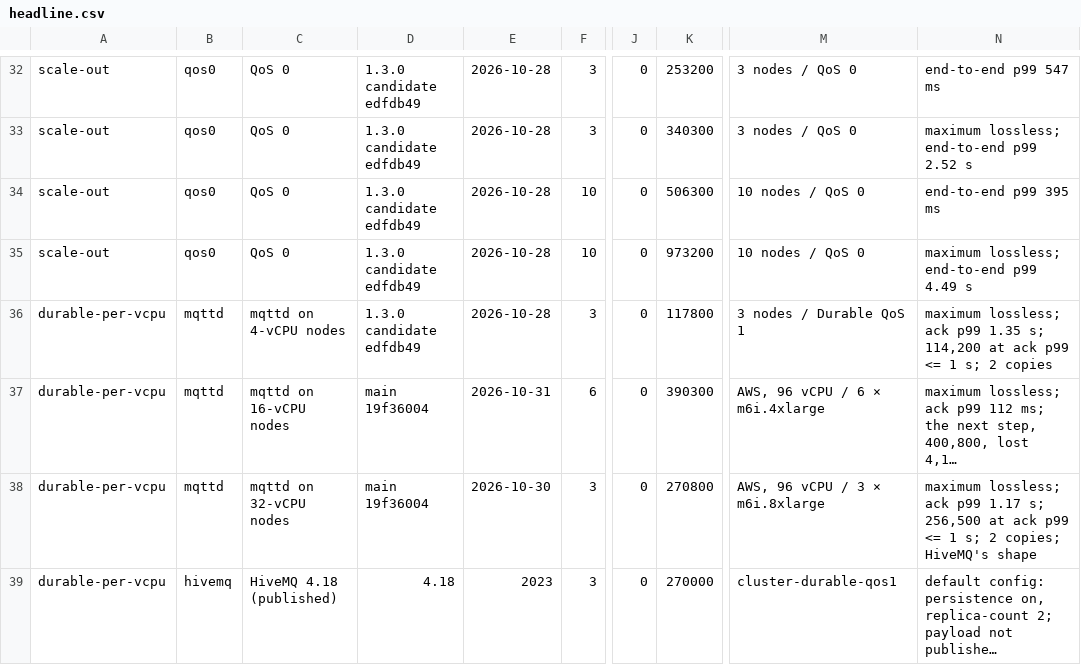
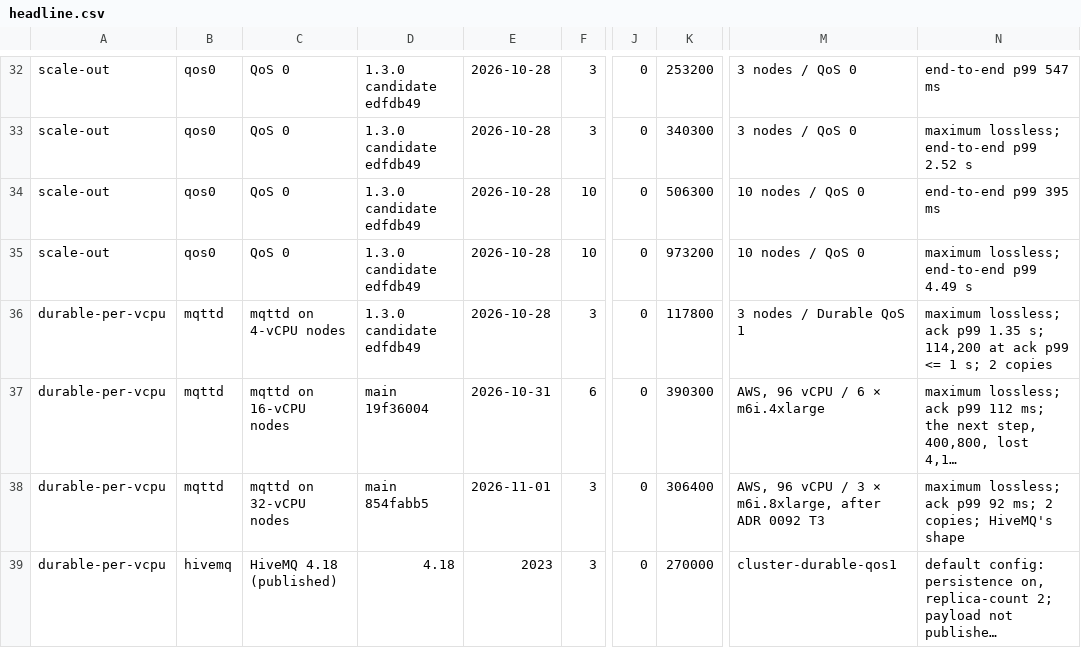
Before and after one commit to mbilling/fss-mqtt-broker, a CSV file: docs/benchmarks/data/headline.csv, drawn as a sheet; only a part is shown, gaps mark what is left out; long unchanged cells end in …; the diff names each change by its address in the sheet, - before the commit and + after, or states it on an @@ line.

Commit message:
docs(benchmarks, 0092): the AWS figures after ADR 0092 T3 — 306,400 msg/s on three m6i.8xlarge, 112,100 on one; the evidence per batch on both shapes

```diff
--- a/docs/benchmarks/data/headline.csv
+++ b/docs/benchmarks/data/headline.csv
-D38: main 19f36004
+D38: main 854fabb5
-E38: 2026-10-30
+E38: 2026-11-01
-K38: 270800
+K38: 306400
-M38: AWS, 96 vCPU / 3 × m6i.8xlarge
+M38: AWS, 96 vCPU / 3 × m6i.8xlarge, after ADR 0092 T3
-N38: …ack p99 1.17 s; 256,500 at ack p99 <= 1 s; 2 copies;…
+N38: …ack p99 92 ms; 2 copies;…
```
Also changed, not shown: 7 other files.
